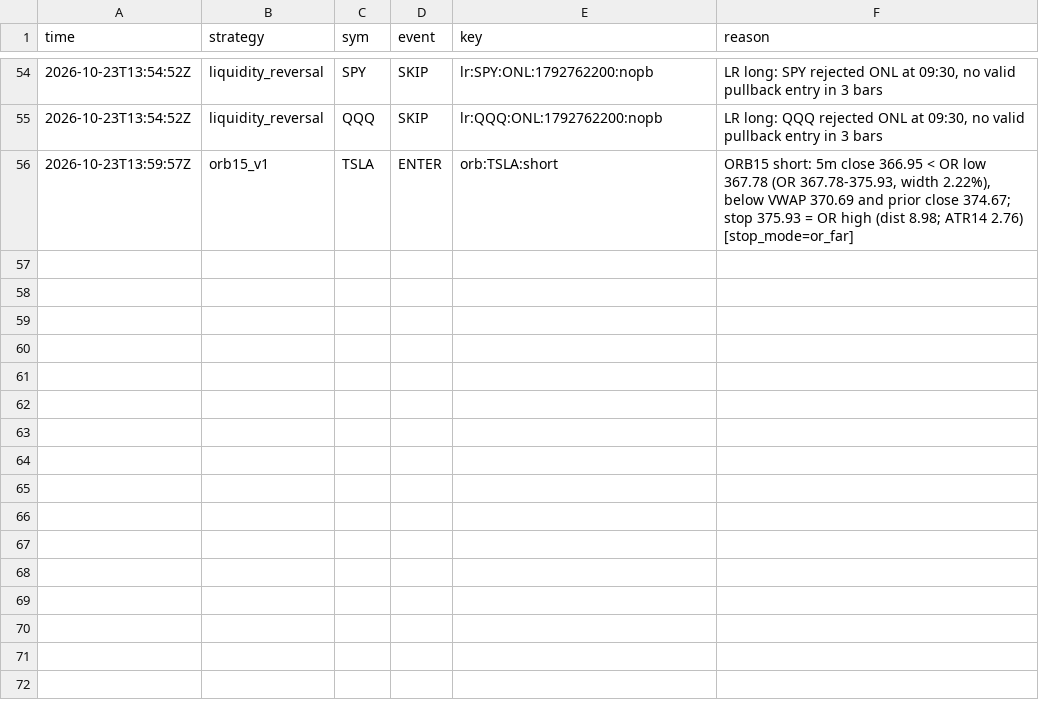
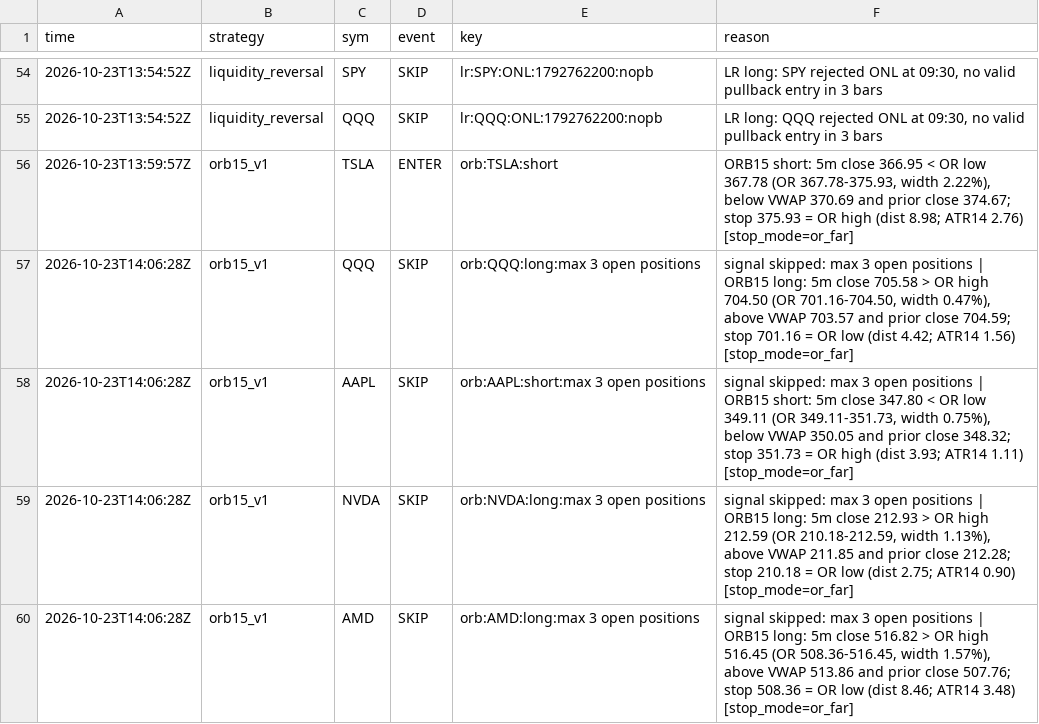
Before and after one commit to northgeorgiacablingco-commits/paper-trading-dashboard, a CSV file: data/stock_signals.csv, drawn as a sheet; only a part is shown, gaps mark what is left out.

```diff
--- a/data/stock_signals.csv
+++ b/data/stock_signals.csv
@@ -56 +56,5 @@ time,strategy,sym,event,key,reason
 2026-10-23T13:59:57Z,orb15_v1,TSLA,ENTER,orb:TSLA:short,"ORB15 short: 5m close 366.95 < OR low 367.78 (OR 367.78-375.93, width 2.22%), below VWAP 370.69 and prior close 374.67; stop 375.93 = OR high (dist 8.98; ATR14 2.76) [stop_mode=or_far]"
+2026-10-23T14:06:28Z,orb15_v1,QQQ,SKIP,orb:QQQ:long:max 3 open positions,"signal skipped: max 3 open positions | ORB15 long: 5m close 705.58 > OR high 704.50 (OR 701.16-704.50, width 0.47%), above VWAP 703.57 and prior close 704.59; stop 701.16 = OR low (dist 4.42; ATR14 1.56) [stop_mode=or_far]"
+2026-10-23T14:06:28Z,orb15_v1,AAPL,SKIP,orb:AAPL:short:max 3 open positions,"signal skipped: max 3 open positions | ORB15 short: 5m close 347.80 < OR low 349.11 (OR 349.11-351.73, width 0.75%), below VWAP 350.05 and prior close 348.32; stop 351.73 = OR high (dist 3.93; ATR14 1.11) [stop_mode=or_far]"
+2026-10-23T14:06:28Z,orb15_v1,NVDA,SKIP,orb:NVDA:long:max 3 open positions,"signal skipped: max 3 open positions | ORB15 long: 5m close 212.93 > OR high 212.59 (OR 210.18-212.59, width 1.13%), above VWAP 211.85 and prior close 212.28; stop 210.18 = OR low (dist 2.75; ATR14 0.90) [stop_mode=or_far]"
+2026-10-23T14:06:28Z,orb15_v1,AMD,SKIP,orb:AMD:long:max 3 open positions,"signal skipped: max 3 open positions | ORB15 long: 5m close 516.82 > OR high 516.45 (OR 508.36-516.45, width 1.57%), above VWAP 513.86 and prior close 507.76; stop 508.36 = OR low (dist 8.46; ATR14 3.48) [stop_mode=or_far]"
```
Also changed, not shown: 5 other files.
